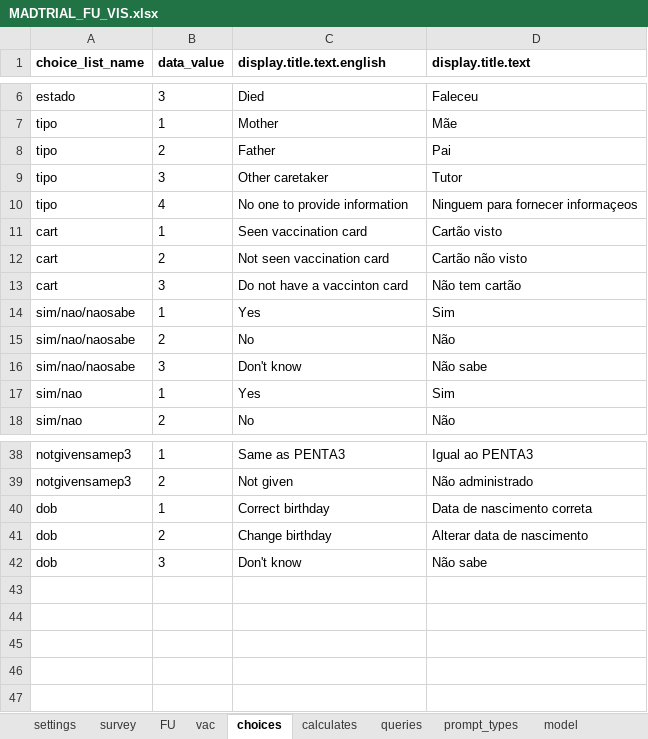
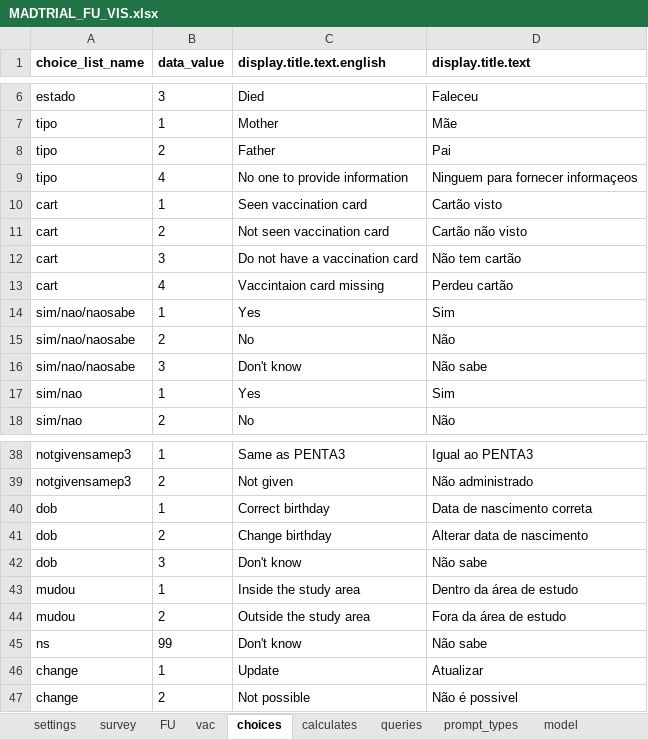
Before and after one commit to BandimHealthProject/MADtrail, an Excel workbook: app/config/tables/MADTRIAL_FU_VIS/Forms/MADTRIAL_FU_VIS/MADTRIAL_FU_VIS.xlsx, sheet choices, drawn as a sheet; only a part is shown, gaps mark what is left out; values as stored, in another font and other column widths than the file's, no borders; removed rows and columns are numbered as before the commit, all else as after; the diff names each change by its address in the sheet, - before the commit and + after, or states it on an @@ line.

```diff
--- a/app/config/tables/MADTRIAL_FU_VIS/Forms/MADTRIAL_FU_VIS/MADTRIAL_FU_VIS.xlsx (sheet choices)
+++ b/app/config/tables/MADTRIAL_FU_VIS/Forms/MADTRIAL_FU_VIS/MADTRIAL_FU_VIS.xlsx (sheet choices)
-row 9: tipo | 3 | Other caretaker | Tutor
-C12 (display.title.text.english): Do not have a vaccinton card
+C12 (display.title.text.english): Do not have a vaccination card
+row 13: cart | 4 | Vaccintaion card missing | Perdeu cartão
+row 43: mudou | 1 | Inside the study area | Dentro da área de estudo
+row 44: mudou | 2 | Outside the study area | Fora da área de estudo
+row 45: ns | 99 | Don't know | Não sabe
+row 46: change | 1 | Update | Atualizar
+row 47: change | 2 | Not possible | Não é possivel
```
Also changed, not shown: sheet vac, sheet survey, sheet FU, sheet model, sheet calculates, sheet queries, formulas that keep their value, app/config/tables/MADTRIAL_INC/Forms/MADTRIAL_INC/MADTRIAL_INC.xlsx, 6 other files.
